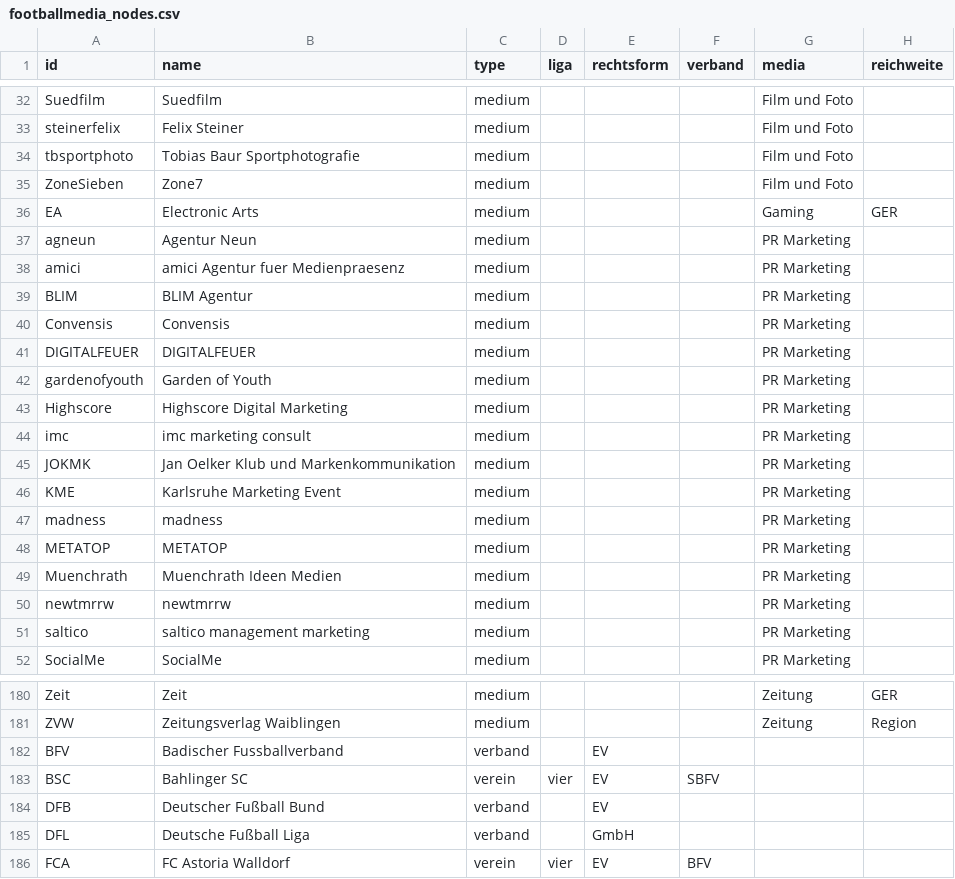
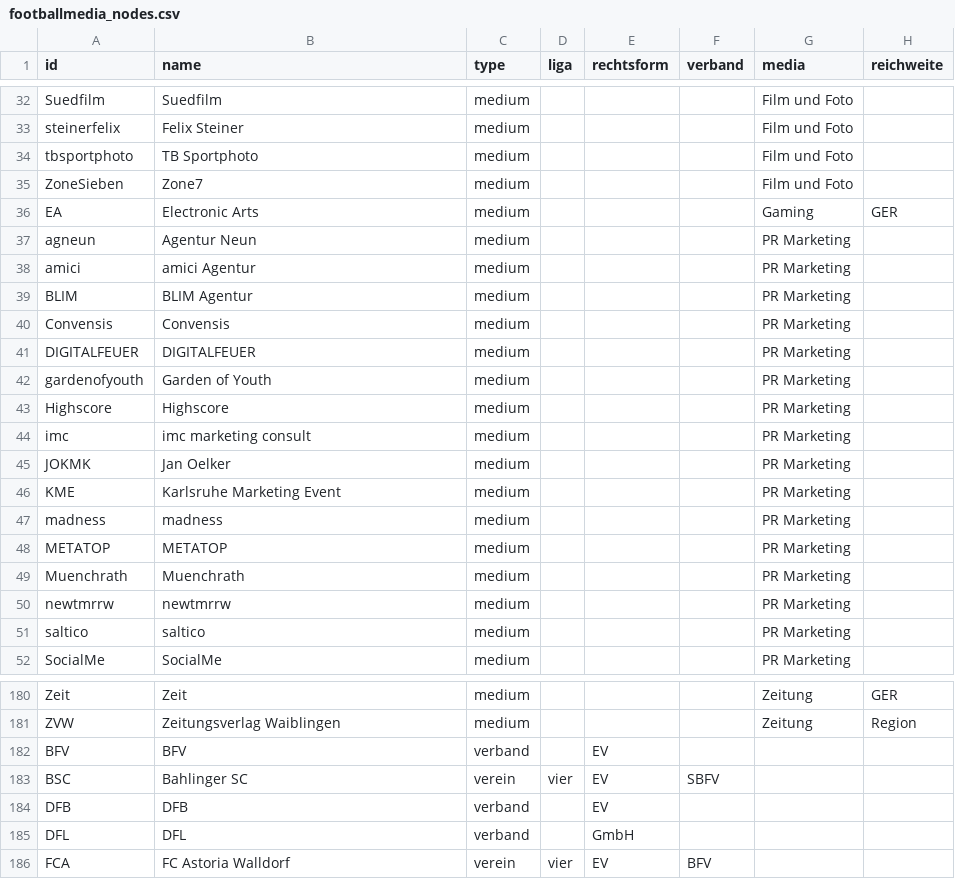
Before and after one commit to JulianR2406/Football-Media, a CSV file: footballmedia_nodes.csv, drawn as a sheet; only a part is shown, gaps mark what is left out; the diff covers the shown part only.

Commit message:
Add files via upload

```diff
--- a/footballmedia_nodes.csv
+++ b/footballmedia_nodes.csv
@@ -33,3 +33,3 @@ Suedfilm,Suedfilm,medium,,,,Film und Foto,
 steinerfelix,Felix Steiner,medium,,,,Film und Foto,
-tbsportphoto,Tobias Baur Sportphotografie,medium,,,,Film und Foto,
+tbsportphoto,TB Sportphoto,medium,,,,Film und Foto,
 ZoneSieben,Zone7,medium,,,,Film und Foto,
@@ -37,3 +37,3 @@ EA,Electronic Arts,medium,,,,Gaming,GER
 agneun,Agentur Neun,medium,,,,PR Marketing,
-amici,amici Agentur fuer Medienpraesenz,medium,,,,PR Marketing,
+amici,amici Agentur,medium,,,,PR Marketing,
 BLIM,BLIM Agentur,medium,,,,PR Marketing,
@@ -42,5 +42,5 @@ DIGITALFEUER,DIGITALFEUER,medium,,,,PR Marketing,
 gardenofyouth,Garden of Youth,medium,,,,PR Marketing,
-Highscore,Highscore Digital Marketing,medium,,,,PR Marketing,
+Highscore,Highscore,medium,,,,PR Marketing,
 imc,imc marketing consult,medium,,,,PR Marketing,
-JOKMK,Jan Oelker Klub und Markenkommunikation,medium,,,,PR Marketing,
+JOKMK,Jan Oelker,medium,,,,PR Marketing,
 KME,Karlsruhe Marketing Event,medium,,,,PR Marketing,
@@ -48,5 +48,5 @@ madness,madness,medium,,,,PR Marketing,
 METATOP,METATOP,medium,,,,PR Marketing,
-Muenchrath,Muenchrath Ideen Medien,medium,,,,PR Marketing,
+Muenchrath,Muenchrath,medium,,,,PR Marketing,
 newtmrrw,newtmrrw,medium,,,,PR Marketing,
-saltico,saltico management marketing,medium,,,,PR Marketing,
+saltico,saltico,medium,,,,PR Marketing,
 SocialMe,SocialMe,medium,,,,PR Marketing,
@@ -181,6 +181,6 @@ Zeit,Zeit,medium,,,,Zeitung,GER
 ZVW,Zeitungsverlag Waiblingen,medium,,,,Zeitung,Region
-BFV,Badischer Fussballverband,verband,,EV,,,
+BFV,BFV,verband,,EV,,,
 BSC,Bahlinger SC,verein,vier,EV,SBFV,,
-DFB,Deutscher Fußball Bund,verband,,EV,,,
-DFL,Deutsche Fußball Liga,verband,,GmbH,,,
+DFB,DFB,verband,,EV,,,
+DFL,DFL,verband,,GmbH,,,
 FCA,FC Astoria Walldorf,verein,vier,EV,BFV,,
```
Also changed, not shown: 6 edited cells elsewhere in this file.
